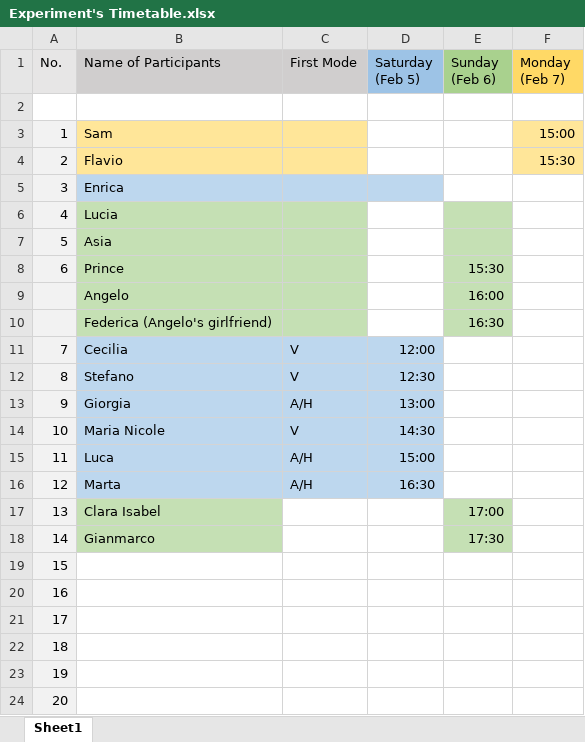
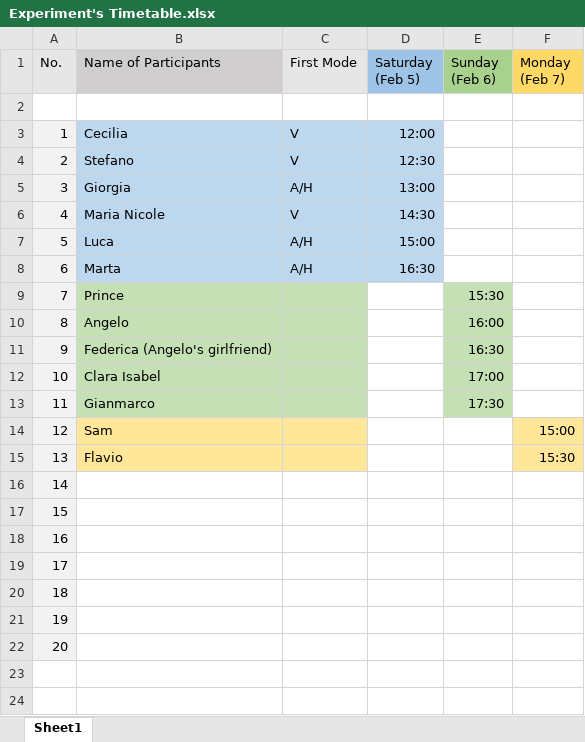
Before and after one commit to R-a-m-o-n-a/Final-MIS-Project, an Excel workbook: Experiment/Experiment's Timetable.xlsx, sheet Sheet1, drawn as a sheet; values as stored, in another font and other column widths than the file's, no borders; removed rows and columns are numbered as before the commit, all else as after; the diff names each change by its address in the sheet, - before the commit and + after, or states it on an @@ line.

Commit message:
Removed the cancelled participants

```diff
--- a/Experiment/Experiment's Timetable.xlsx (sheet Sheet1)
+++ b/Experiment/Experiment's Timetable.xlsx (sheet Sheet1)
-row 5: 3 | Enrica
-row 6: 4 | Lucia
-row 7: 5 | Asia
@@ column A (No.) renumbered between rows 3 and 21 @@
@@ row 8 moved to row 9: 7 @@
@@ row 9 moved to row 10: 8 @@
@@ row 10 moved to row 11: 9 @@
-C12:C13 fill: none
+C12:C13 fill: #C5E0B4
@@ row 3 moved to row 14: 12 @@
@@ row 4 moved to row 15: 13 @@
+row 22: 20
```
